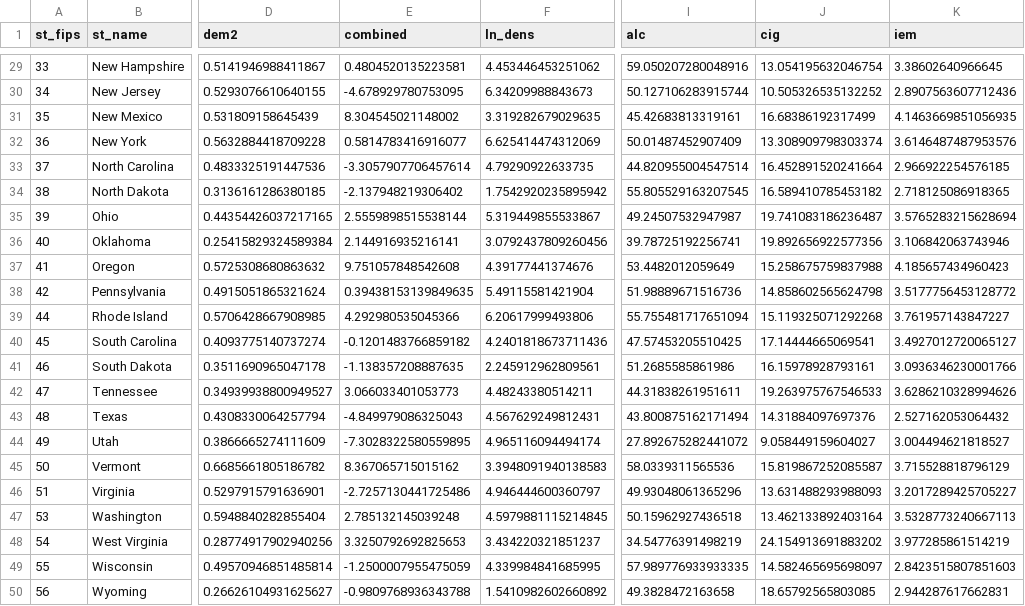
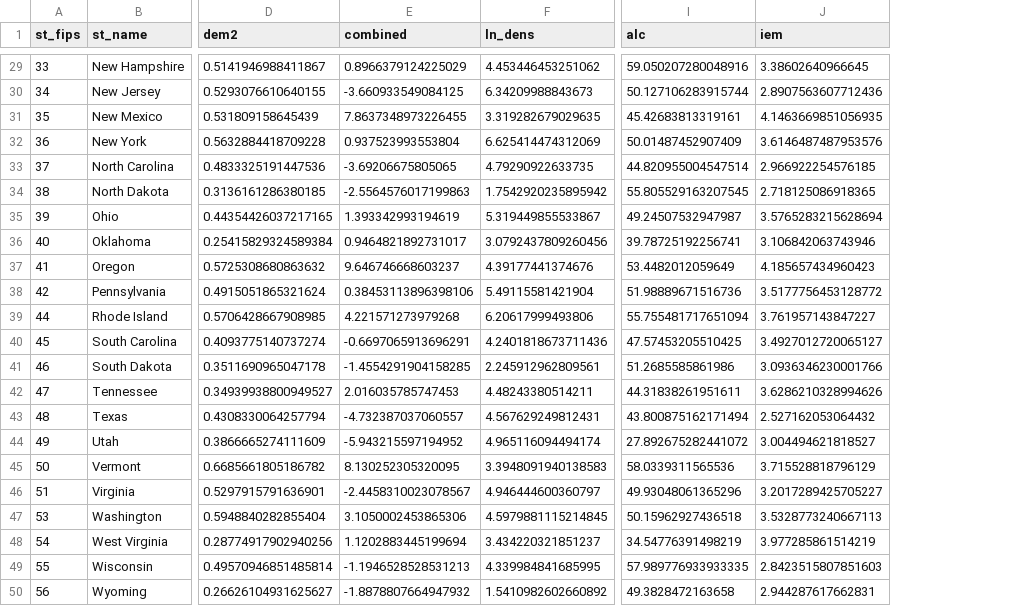
Before and after one commit to Amnibro/Amni-Scient, a CSV file: research/nsduh-vote-ecological/results/state_level.csv, drawn as a sheet; only a part is shown, gaps mark what is left out; the diff covers the shown part only; the diff names each change by its address in the sheet, - before the commit and + after, or states it on an @@ line.

```diff
--- a/research/nsduh-vote-ecological/results/state_level.csv
+++ b/research/nsduh-vote-ecological/results/state_level.csv
-column J (cig), rows 29-50: 13.054195632046754 | 10.505326535132252 | 16.68386192317499 | 13.308909798303374 | 16.452891520241664 | 16.589410785453182 | 19.741083186236487 | 19.892656922577356 | 15.258675759837988 | 14.858602565624798 | 15.119325071292268 | 17.14444665069541 | 16.15978928793161 | 19.263975767546533 | 14.31884097697376 | 9.058449159604027 | 15.819867252085587 | 13.631488293988093 | 13.462133892403164 | 24.154913691883202 | 14.582465695698097 | 18.65792565803085
-E29 (combined): 0.4804520135223581
+E29 (combined): 0.8966379124225029
-E30 (combined): -4.678929780753095
+E30 (combined): -3.660933549084125
-E31 (combined): 8.304545021148002
+E31 (combined): 7.8637348973226455
-E32 (combined): 0.5814783416916077
+E32 (combined): 0.937523993553804
-E33 (combined): -3.3057907706457614
+E33 (combined): -3.69206675805065
-E34 (combined): -2.137948219306402
+E34 (combined): -2.5564576017199863
-E35 (combined): 2.5559898515538144
+E35 (combined): 1.393342993194619
-E36 (combined): 2.144916935216141
+E36 (combined): 0.9464821892731017
-E37 (combined): 9.751057848542608
+E37 (combined): 9.646746668603237
-E38 (combined): 0.39438153139849635
+E38 (combined): 0.38453113896398106
-E39 (combined): 4.292980535045366
+E39 (combined): 4.221571273979268
-E40 (combined): -0.1201483766859182
+E40 (combined): -0.6697065913696291
-E41 (combined): -1.138357208887635
+E41 (combined): -1.4554291904158285
-E42 (combined): 3.066033401053773
+E42 (combined): 2.016035785747453
-E43 (combined): -4.849979086325043
+E43 (combined): -4.732387037060557
-E44 (combined): -7.3028322580559895
+E44 (combined): -5.943215597194952
-E45 (combined): 8.367065715015162
+E45 (combined): 8.130252305320095
-E46 (combined): -2.7257130441725486
+E46 (combined): -2.4458310023078567
-E47 (combined): 2.785132145039248
+E47 (combined): 3.1050002453865306
-E48 (combined): 3.3250792692825653
+E48 (combined): 1.1202883445199694
-E49 (combined): -1.2500007955475059
+E49 (combined): -1.1946528528531213
-E50 (combined): -0.9809768936343788
+E50 (combined): -1.8878807664947932
```
Also changed, not shown: 27 edited cells elsewhere in this file, research/nsduh-vote-ecological/results/industry_donations.csv, research/nsduh-vote-ecological/results/industry_spending_2024.csv, 12 other files.
